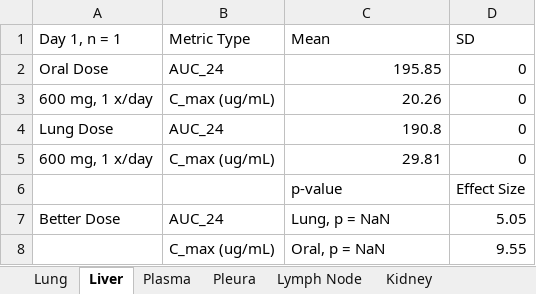
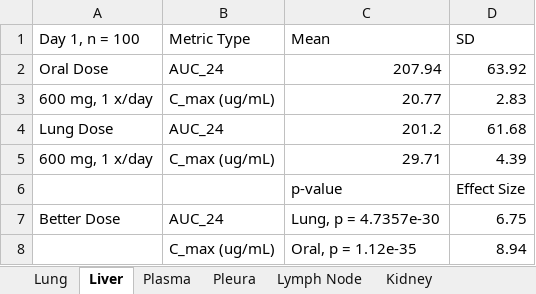
Before and after one commit to nstrawha/Inhaled-TB-Treatment-PopPKPD, an Excel workbook: Outputs/RIF/Tables/popPK_metric_analysis.xlsx, sheet Liver, drawn as a sheet; values as stored, in another font and other column widths than the file's, no borders; removed rows and columns are numbered as before the commit, all else as after; the diff names each change by its address in the sheet, - before the commit and + after, or states it on an @@ line.

```diff
--- a/Outputs/RIF/Tables/popPK_metric_analysis.xlsx (sheet Liver)
+++ b/Outputs/RIF/Tables/popPK_metric_analysis.xlsx (sheet Liver)
-A1: Day 1, n = 1
+A1: Day 1, n = 100
-C2 (Mean): 195.85
+C2 (Mean): 207.94
-D2 (SD): 0
+D2 (SD): 63.92
-C3 (Mean): 20.26
+C3 (Mean): 20.77
-D3 (SD): 0
+D3 (SD): 2.83
-C4 (Mean): 190.8
+C4 (Mean): 201.2
-D4 (SD): 0
+D4 (SD): 61.68
-C5 (Mean): 29.81
+C5 (Mean): 29.71
-D5 (SD): 0
+D5 (SD): 4.39
-C7 (Mean): Lung, p = NaN
+C7 (Mean): Lung, p = 4.7357e-30
-D7 (SD): 5.05
+D7 (SD): 6.75
-row 8:  | C_max (ug/mL) | Oral, p = NaN | 9.55
+row 8:  | C_max (ug/mL) | Oral, p = 1.12e-35 | 8.94
```
Also changed, not shown: sheet Lung, 22 other files.
